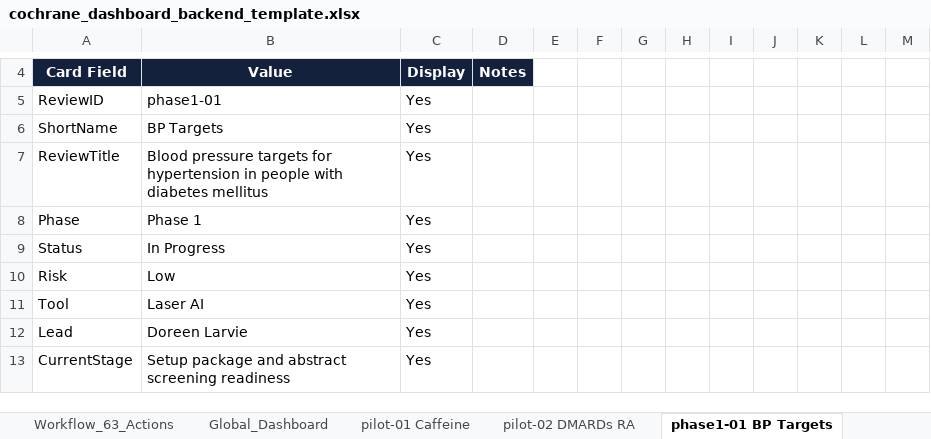
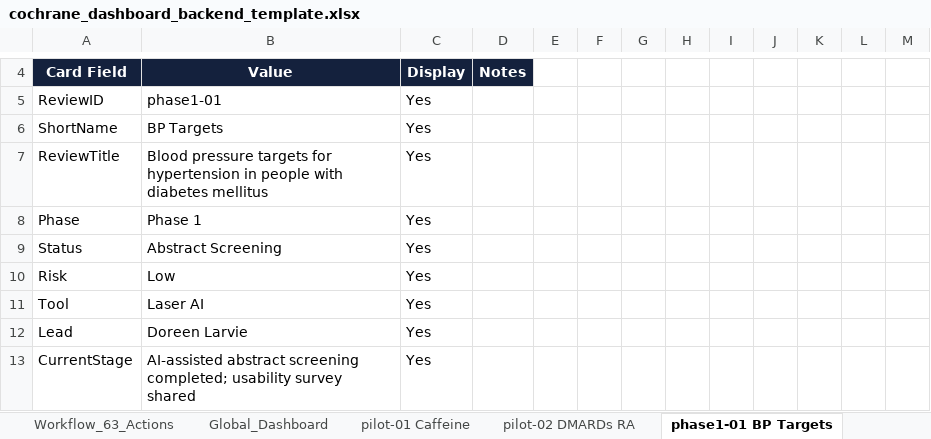
Before and after one commit to pkrishnakishore/Cochrane, an Excel workbook: AI-Platform-Study/dashboard/cochrane_dashboard_backend_template.xlsx, sheet phase1-01 BP Targets, drawn as a sheet; only a part is shown, gaps mark what is left out; values as stored, in another font and other column widths than the file's, no borders; table styles not drawn; the diff covers the shown part only; the diff names each change by its address in the sheet, - before the commit and + after, or states it on an @@ line.

```diff
--- a/AI-Platform-Study/dashboard/cochrane_dashboard_backend_template.xlsx (sheet phase1-01 BP Targets)
+++ b/AI-Platform-Study/dashboard/cochrane_dashboard_backend_template.xlsx (sheet phase1-01 BP Targets)
-B9: In Progress
+B9: Abstract Screening
-B13: Setup package and abstract screening readiness
+B13: AI-assisted abstract screening completed; usability survey shared
```
Also changed, not shown: 9 edited cells and cell formats elsewhere in this sheet, sheet New_Reviews, sheet phase1-02 Psoriasis, sheet Review_Index, sheet phase1-03 Fruit & Veg, sheet phase1-04 Chlamydia, sheet phase2-01 Phase 2 Batch, 4 more sheets, other sheet tabs, AI-Platform-Study/dashboard/data/cochrane_dashboard_backend_template.xlsx, 5 other files.
